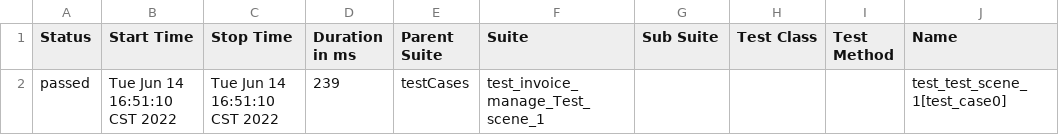
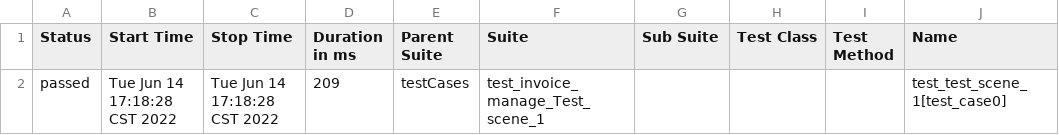
Before and after one commit to muzili0903/APIframework, a CSV file: reports/html/data/suites.csv, drawn as a sheet; only a part is shown; the diff names each change by its address in the sheet, - before the commit and + after, or states it on an @@ line.

```diff
--- a/reports/html/data/suites.csv
+++ b/reports/html/data/suites.csv
-B2 (Start Time): Tue Jun 14 16:51:10 CST 2022
+B2 (Start Time): Tue Jun 14 17:18:28 CST 2022
-C2 (Stop Time): Tue Jun 14 16:51:10 CST 2022
+C2 (Stop Time): Tue Jun 14 17:18:28 CST 2022
-D2 (Duration in ms): 239
+D2 (Duration in ms): 209
```
Also changed, not shown: 43 other files.
